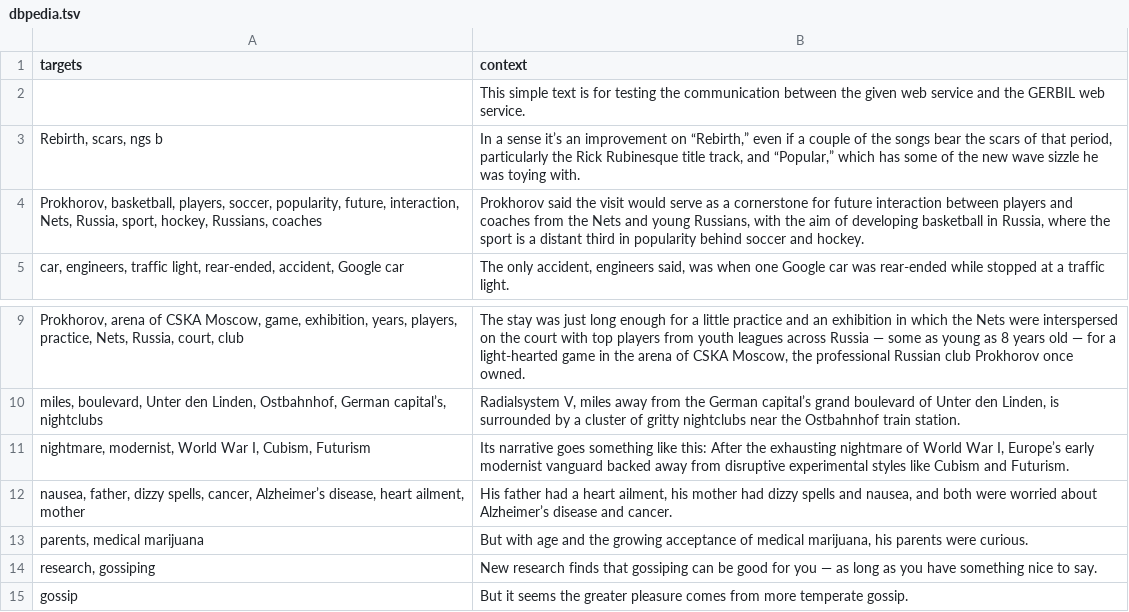
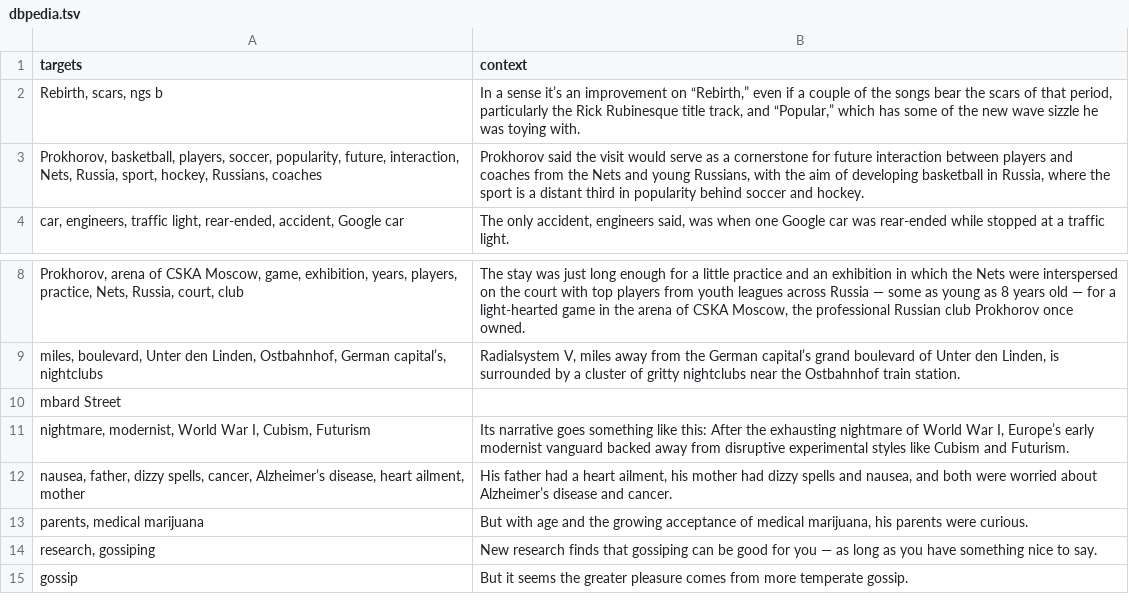
Before and after one commit to uhh-lt/kb2vec, a TSV file: datasets/dbpedia.tsv, drawn as a sheet; only a part is shown, gaps mark what is left out; removed rows and columns are numbered as before the commit, all else as after; the diff names each change by its address in the sheet, - before the commit and + after, or states it on an @@ line.

```diff
--- a/datasets/dbpedia.tsv
+++ b/datasets/dbpedia.tsv
-row 2:  | This simple text is for testing the communication between the given web service and the GERBIL web service.
+row 10: mbard Street
```
Also changed, not shown: datasets/ace2004.tsv, 2 other files.
